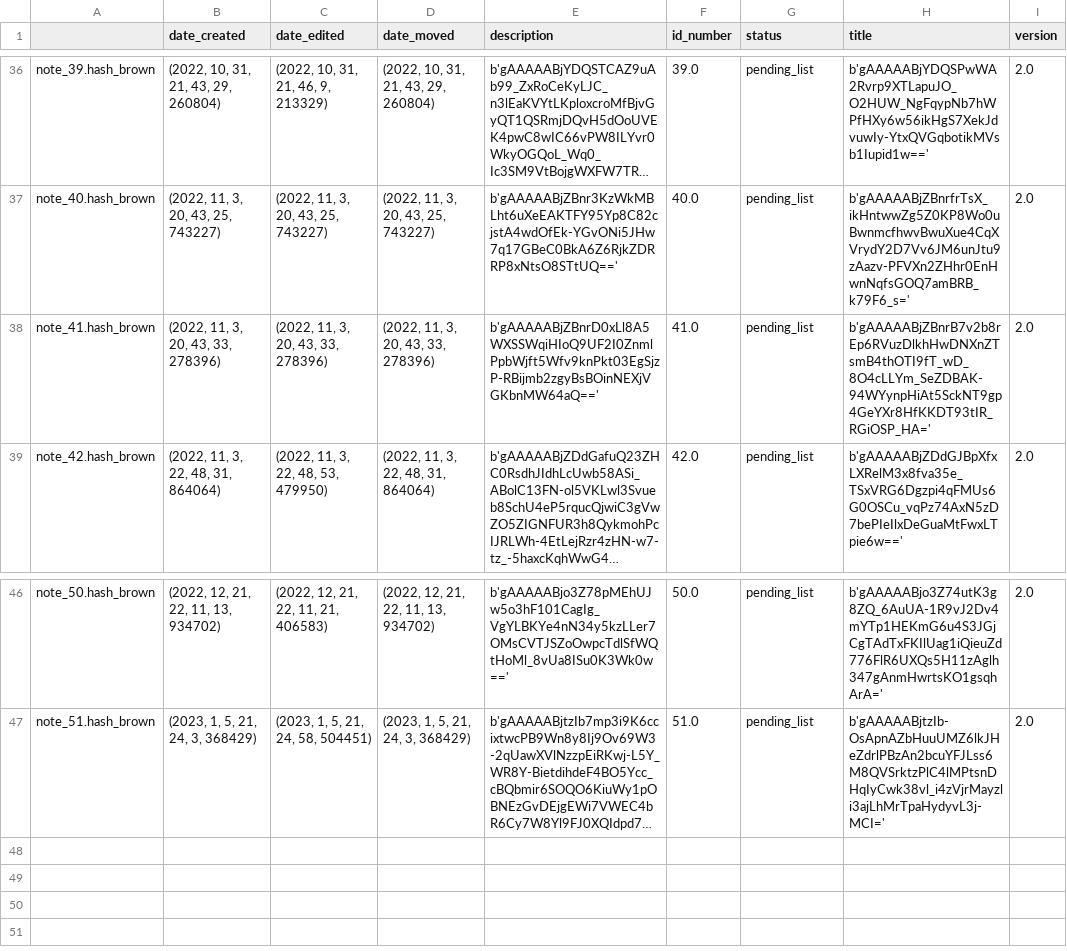
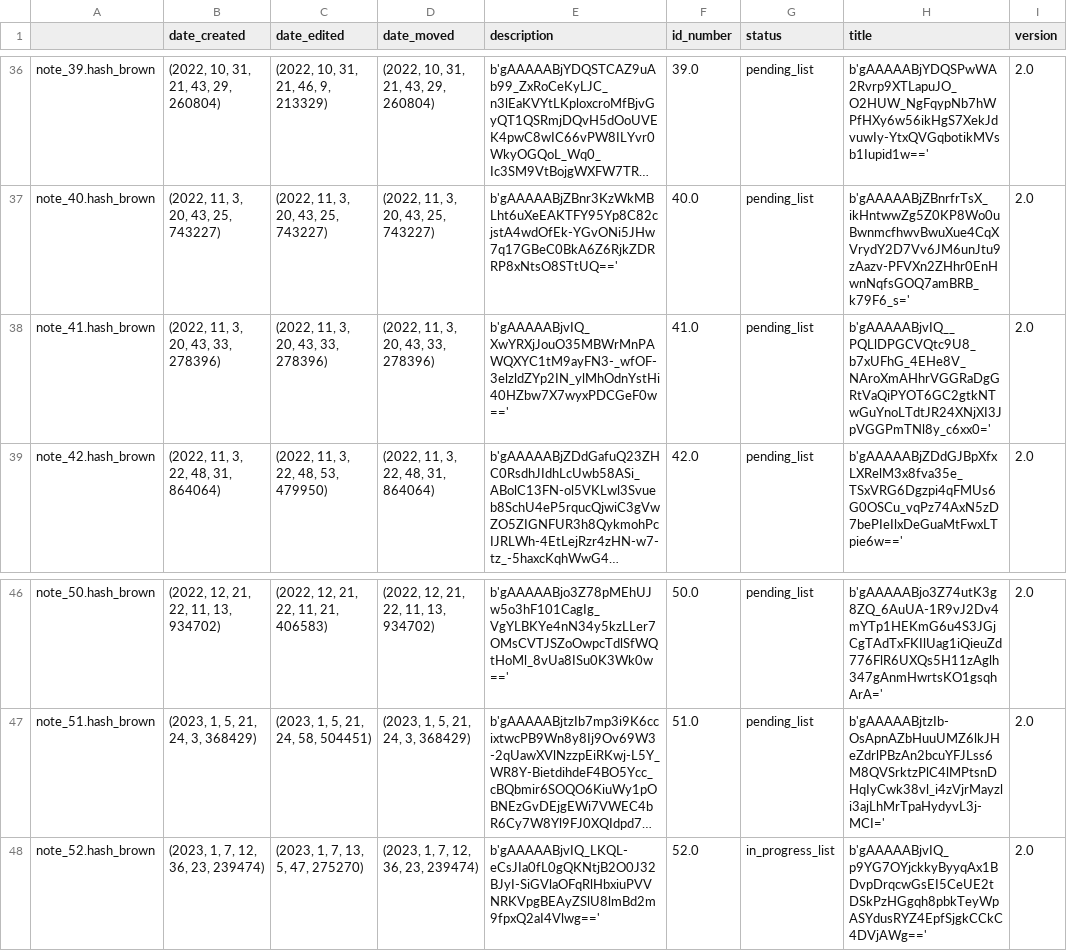
Before and after one commit to Mazchoo/ToDoQt, a CSV file: SavedToDo/saved_content.csv, drawn as a sheet; only a part is shown, gaps mark what is left out; long unchanged cells end in …; the diff names each change by its address in the sheet, - before the commit and + after, or states it on an @@ line.

Commit message:
Updated ToDo items

```diff
--- a/SavedToDo/saved_content.csv
+++ b/SavedToDo/saved_content.csv
-E38 (description): b'gAAAAABjZBnrD0xLl8A5WXSSWqiHIoQ9UF2I0ZnmlPpbWjft5Wfv9knPkt03EgSjzP-RBijmb2zgyBsBOinNEXjVGKbnMW64aQ=='
+E38 (description): b'gAAAAABjvIQ_XwYRXjJouO35MBWrMnPAWQXYC1tM9ayFN3-_wfOF-3elzldZYp2IN_ylMhOdnYstHi40HZbw7X7wyxPDCGeF0w=='
-H38 (title): b'gAAAAABjZBnrB7v2b8rEp6RVuzDlkhHwDNXnZTsmB4thOTI9fT_wD_8O4cLLYm_SeZDBAK-94WYynpHiAt5SckNT9gp4GeYXr8HfKKDT93tIR_RGiOSP_HA='
+H38 (title): b'gAAAAABjvIQ__PQLlDPGCVQtc9U8_b7xUFhG_4EHe8V_NAroXmAHhrVGGRaDgGRtVaQiPYOT6GC2gtkNTwGuYnoLTdtJR24XNjXI3JpVGGPmTNl8y_c6xx0='
+row 48: note_52.hash_brown | (2023, 1, 7, 12, 36, 23, 239474) | (2023, 1, 7, 13, 5, 47, 275270) | (2023, 1, 7, 12, 36, 23, 239474) | b'gAAAAABjvIQ_LKQL-eCsJIa0fL0gQKNtjB2O0J32BJyI-SiGVlaOFqRlHbxiuPVVNRKVpgBEAyZSlU8lmBd2m9fpxQ2aI4Vlwg==' | 52.0 | in_progress_list | b'gAAAAABjvIQ_p9YG7OYjckkyByyqAx1BDvpDrqcwGsEI5CeUE2tDSkPzHGgqh8pbkTeyWpASYdusRYZ4EpfSjgkCCkC4DVjAWg==' | 2.0
```
